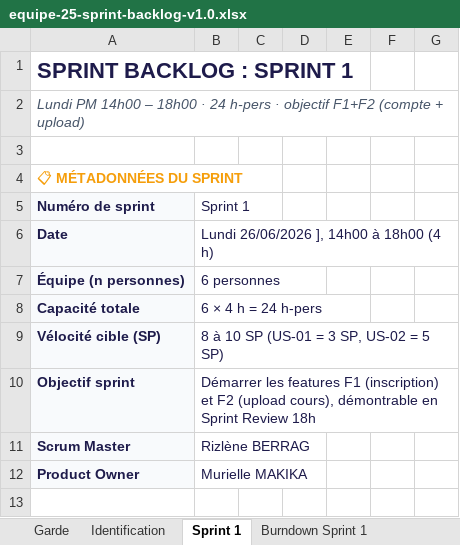
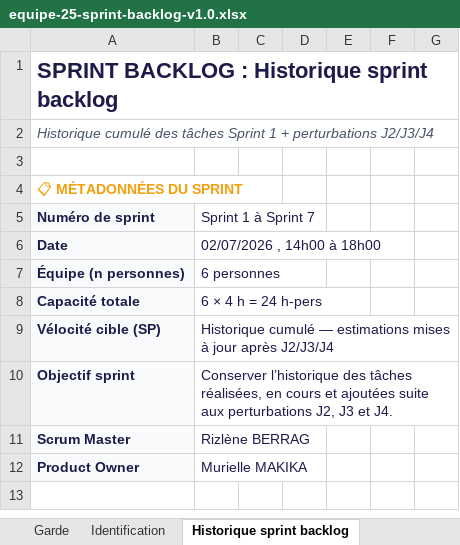
Before and after one commit to KMELZB/apocalipssiGrp25, an Excel workbook: docs/cadrage/equipe-25-sprint-backlog-v1.0.xlsx, sheet Historique sprint backlog, drawn as a sheet; only a part is shown; values as stored, in another font and other column widths than the file's, no borders; charts and pictures not drawn; the diff covers the shown part only; the diff names each change by its address in the sheet, - before the commit and + after, or states it on an @@ line.

Commit message:
docs: update sprint backlog for J4

```diff
--- a/docs/cadrage/equipe-25-sprint-backlog-v1.0.xlsx (sheet Historique sprint backlog)
+++ b/docs/cadrage/equipe-25-sprint-backlog-v1.0.xlsx (sheet Historique sprint backlog)
-sheet tab: Sprint 1
+sheet tab: Historique sprint backlog
-A1: SPRINT BACKLOG : SPRINT 1
+A1: SPRINT BACKLOG : Historique sprint backlog
-A2: Lundi PM 14h00 – 18h00 · 24 h-pers · objectif F1+F2 (compte + upload)
+A2: Historique cumulé des tâches Sprint 1 + perturbations J2/J3/J4
-B5: Sprint 1
+B5: Sprint 1 à Sprint 7
-B6: Lundi 26/06/2026 ], 14h00 à 18h00 (4 h)
+B6: 02/07/2026 , 14h00 à 18h00
-B9: 8 à 10 SP (US-01 = 3 SP, US-02 = 5 SP)
+B9: Historique cumulé — estimations mises à jour après J2/J3/J4
-B10: Démarrer les features F1 (inscription) et F2 (upload cours), démontrable en Sprint Review 18h
+B10: Conserver l’historique des tâches réalisées, en cours et ajoutées suite aux perturbations J2, J3 et J4.
```
Also changed, not shown: 12 added rows and 9 edited cells elsewhere in this sheet, sheet Identification, other sheet tabs, charts or pictures.
